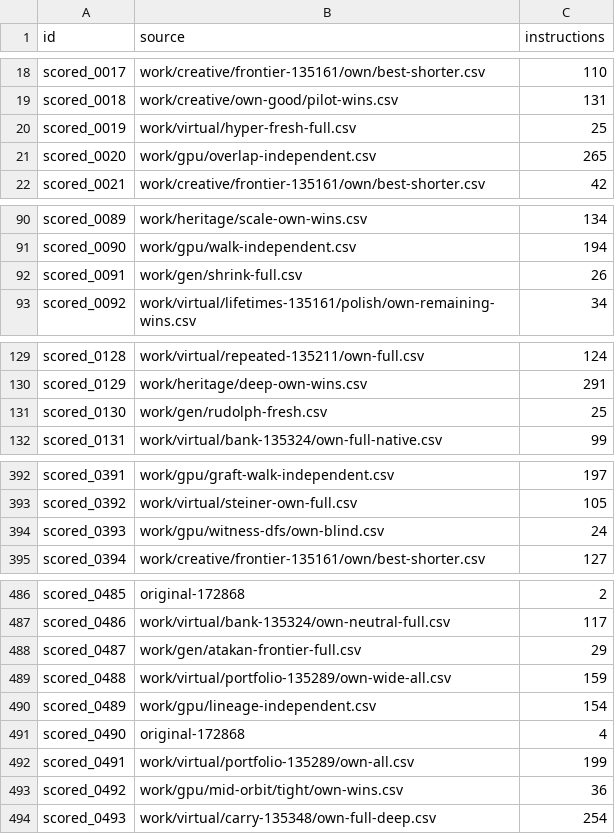
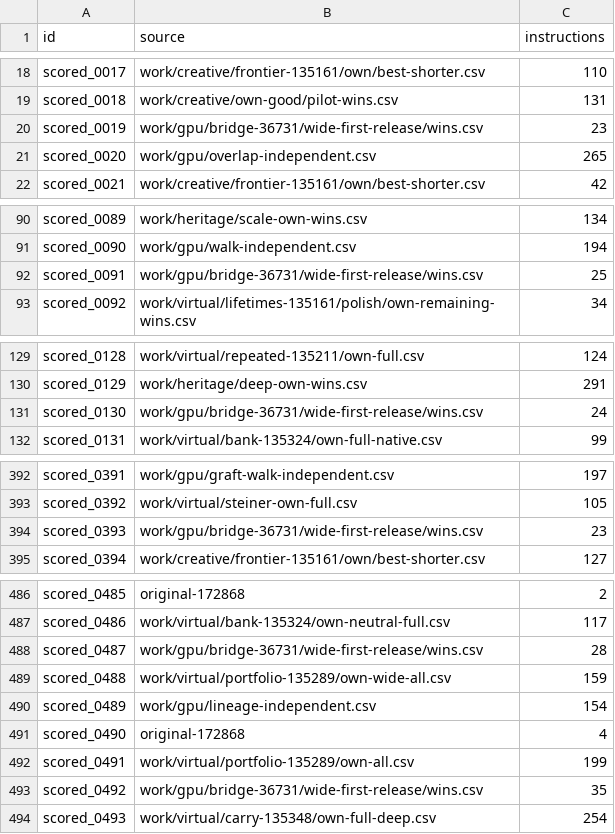
Before and after one commit to Doubao-of-hy/Santa_2026, a CSV file: origins.csv, drawn as a sheet; only a part is shown, gaps mark what is left out; the diff covers the shown part only.

```diff
--- a/origins.csv
+++ b/origins.csv
@@ -19,3 +19,3 @@ scored_0017,work/creative/frontier-135161/own/best-shorter.csv,110
 scored_0018,work/creative/own-good/pilot-wins.csv,131
-scored_0019,work/virtual/hyper-fresh-full.csv,25
+scored_0019,work/gpu/bridge-36731/wide-first-release/wins.csv,23
 scored_0020,work/gpu/overlap-independent.csv,265
@@ -91,3 +91,3 @@ scored_0089,work/heritage/scale-own-wins.csv,134
 scored_0090,work/gpu/walk-independent.csv,194
-scored_0091,work/gen/shrink-full.csv,26
+scored_0091,work/gpu/bridge-36731/wide-first-release/wins.csv,25
 scored_0092,work/virtual/lifetimes-135161/polish/own-remaining-wins.csv,34
@@ -130,3 +130,3 @@ scored_0128,work/virtual/repeated-135211/own-full.csv,124
 scored_0129,work/heritage/deep-own-wins.csv,291
-scored_0130,work/gen/rudolph-fresh.csv,25
+scored_0130,work/gpu/bridge-36731/wide-first-release/wins.csv,24
 scored_0131,work/virtual/bank-135324/own-full-native.csv,99
@@ -393,3 +393,3 @@ scored_0391,work/gpu/graft-walk-independent.csv,197
 scored_0392,work/virtual/steiner-own-full.csv,105
-scored_0393,work/gpu/witness-dfs/own-blind.csv,24
+scored_0393,work/gpu/bridge-36731/wide-first-release/wins.csv,23
 scored_0394,work/creative/frontier-135161/own/best-shorter.csv,127
@@ -487,3 +487,3 @@ scored_0485,original-172868,2
 scored_0486,work/virtual/bank-135324/own-neutral-full.csv,117
-scored_0487,work/gen/atakan-frontier-full.csv,29
+scored_0487,work/gpu/bridge-36731/wide-first-release/wins.csv,28
 scored_0488,work/virtual/portfolio-135289/own-wide-all.csv,159
@@ -492,3 +492,3 @@ scored_0490,original-172868,4
 scored_0491,work/virtual/portfolio-135289/own-all.csv,199
-scored_0492,work/gpu/mid-orbit/tight/own-wins.csv,36
+scored_0492,work/gpu/bridge-36731/wide-first-release/wins.csv,35
 scored_0493,work/virtual/carry-135348/own-full-deep.csv,254
```
Also changed, not shown: 8 edited cells elsewhere in this file, collaboration/puzzle-bounds.csv, public-assisted/origins.csv, 45 other files.
